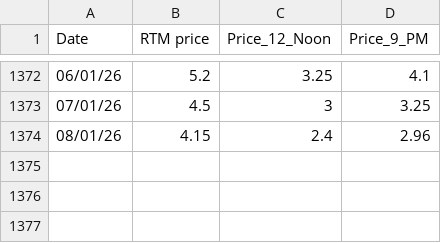
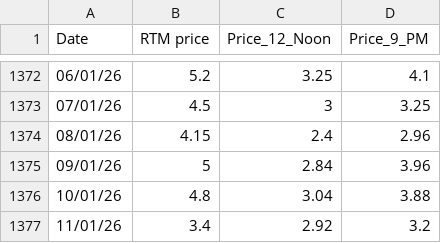
Before and after one commit to siddkanodia-1994/india-generation-dashboard-V21, a CSV file: public/data/RTM Prices.csv, drawn as a sheet; only a part is shown, gaps mark what is left out; the diff names each change by its address in the sheet, - before the commit and + after, or states it on an @@ line.

Commit message:
Add files via upload

```diff
--- a/public/data/RTM Prices.csv
+++ b/public/data/RTM Prices.csv
+row 1375: 09/01/26 | 5 | 2.84 | 3.96
+row 1376: 10/01/26 | 4.8 | 3.04 | 3.88
+row 1377: 11/01/26 | 3.4 | 2.92 | 3.2
```
